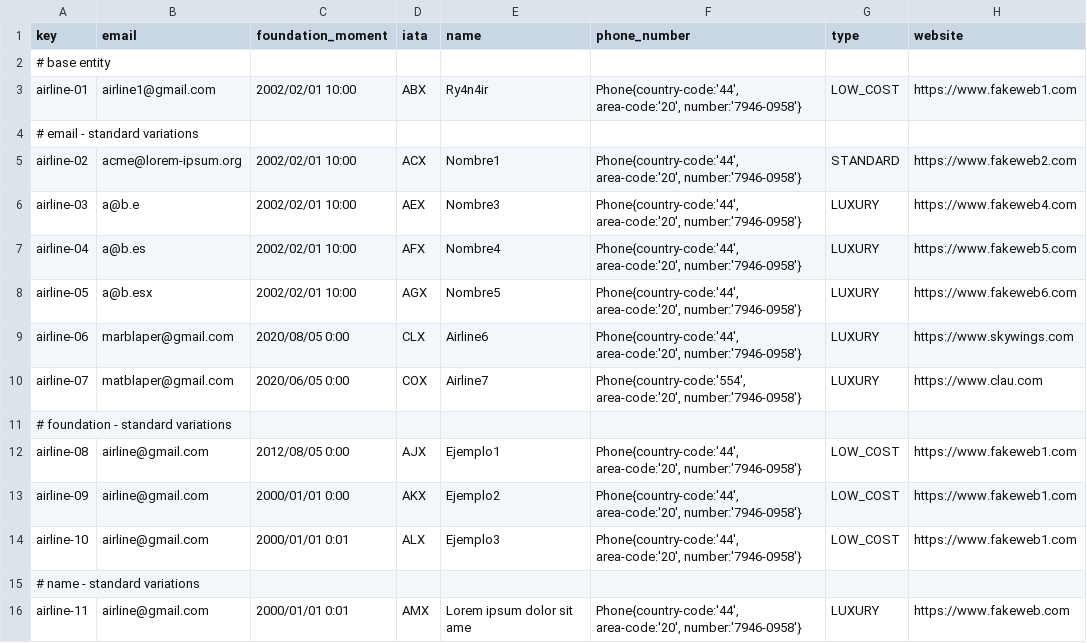
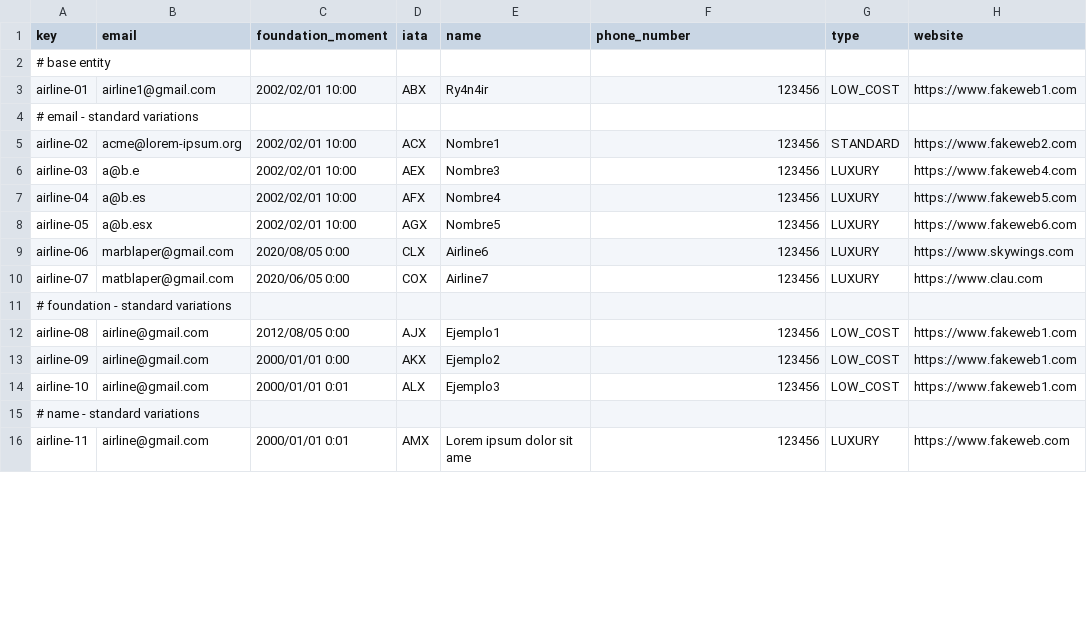
Before and after one commit to CarlosCerdaMorales/dp2-c1-034, a CSV file: src/main/resources/WEB-INF/data/sample/airline.csv, drawn as a sheet; only a part is shown; the diff covers the shown part only.

Commit message:
fix: :bug: Solved CSVs bugs for sample data

```diff
--- a/src/main/resources/WEB-INF/data/sample/airline.csv
+++ b/src/main/resources/WEB-INF/data/sample/airline.csv
@@ -2,15 +2,15 @@ key,email,foundation_moment,iata,name,phone_number,type,website
 # base entity
-airline-01,airline1@gmail.com,2002/02/01 10:00,ABX,Ry4n4ir,"Phone{country-code:'44', area-code:'20', number:'7946-0958'}",LOW_COST,https://www.fakeweb1.com
+airline-01,airline1@gmail.com,2002/02/01 10:00,ABX,Ry4n4ir,123456,LOW_COST,https://www.fakeweb1.com
 # email - standard variations
-airline-02,acme@lorem-ipsum.org,2002/02/01 10:00,ACX,Nombre1,"Phone{country-code:'44', area-code:'20', number:'7946-0958'}",STANDARD,https://www.fakeweb2.com
-airline-03,a@b.e,2002/02/01 10:00,AEX,Nombre3,"Phone{country-code:'44', area-code:'20', number:'7946-0958'}",LUXURY,https://www.fakeweb4.com
-airline-04,a@b.es,2002/02/01 10:00,AFX,Nombre4,"Phone{country-code:'44', area-code:'20', number:'7946-0958'}",LUXURY,https://www.fakeweb5.com
-airline-05,a@b.esx,2002/02/01 10:00,AGX,Nombre5,"Phone{country-code:'44', area-code:'20', number:'7946-0958'}",LUXURY,https://www.fakeweb6.com
-airline-06,marblaper@gmail.com,2020/08/05 0:00,CLX,Airline6,"Phone{country-code:'44', area-code:'20', number:'7946-0958'}",LUXURY,https://www.skywings.com
-airline-07,matblaper@gmail.com,2020/06/05 0:00,COX,Airline7,"Phone{country-code:'554', area-code:'20', number:'7946-0958'}",LUXURY,https://www.clau.com
+airline-02,acme@lorem-ipsum.org,2002/02/01 10:00,ACX,Nombre1,123456,STANDARD,https://www.fakeweb2.com
+airline-03,a@b.e,2002/02/01 10:00,AEX,Nombre3,123456,LUXURY,https://www.fakeweb4.com
+airline-04,a@b.es,2002/02/01 10:00,AFX,Nombre4,123456,LUXURY,https://www.fakeweb5.com
+airline-05,a@b.esx,2002/02/01 10:00,AGX,Nombre5,123456,LUXURY,https://www.fakeweb6.com
+airline-06,marblaper@gmail.com,2020/08/05 0:00,CLX,Airline6,123456,LUXURY,https://www.skywings.com
+airline-07,matblaper@gmail.com,2020/06/05 0:00,COX,Airline7,123456,LUXURY,https://www.clau.com
 # foundation - standard variations
-airline-08,airline@gmail.com,2012/08/05 0:00,AJX,Ejemplo1,"Phone{country-code:'44', area-code:'20', number:'7946-0958'}",LOW_COST,https://www.fakeweb1.com
-airline-09,airline@gmail.com,2000/01/01 0:00,AKX,Ejemplo2,"Phone{country-code:'44', area-code:'20', number:'7946-0958'}",LOW_COST,https://www.fakeweb1.com
-airline-10,airline@gmail.com,2000/01/01 0:01,ALX,Ejemplo3,"Phone{country-code:'44', area-code:'20', number:'7946-0958'}",LOW_COST,https://www.fakeweb1.com
+airline-08,airline@gmail.com,2012/08/05 0:00,AJX,Ejemplo1,123456,LOW_COST,https://www.fakeweb1.com
+airline-09,airline@gmail.com,2000/01/01 0:00,AKX,Ejemplo2,123456,LOW_COST,https://www.fakeweb1.com
+airline-10,airline@gmail.com,2000/01/01 0:01,ALX,Ejemplo3,123456,LOW_COST,https://www.fakeweb1.com
 # name - standard variations
-airline-11,airline@gmail.com,2000/01/01 0:01,AMX,Lorem ipsum dolor sit ame,"Phone{country-code:'44', area-code:'20', number:'7946-0958'}",LUXURY,https://www.fakeweb.com
+airline-11,airline@gmail.com,2000/01/01 0:01,AMX,Lorem ipsum dolor sit ame,123456,LUXURY,https://www.fakeweb.com
```
Also changed, not shown: 14 edited cells elsewhere in this file, src/main/resources/WEB-INF/data/sample/airport.csv, src/main/resources/WEB-INF/data/sample/flight.csv, 3 other files.
